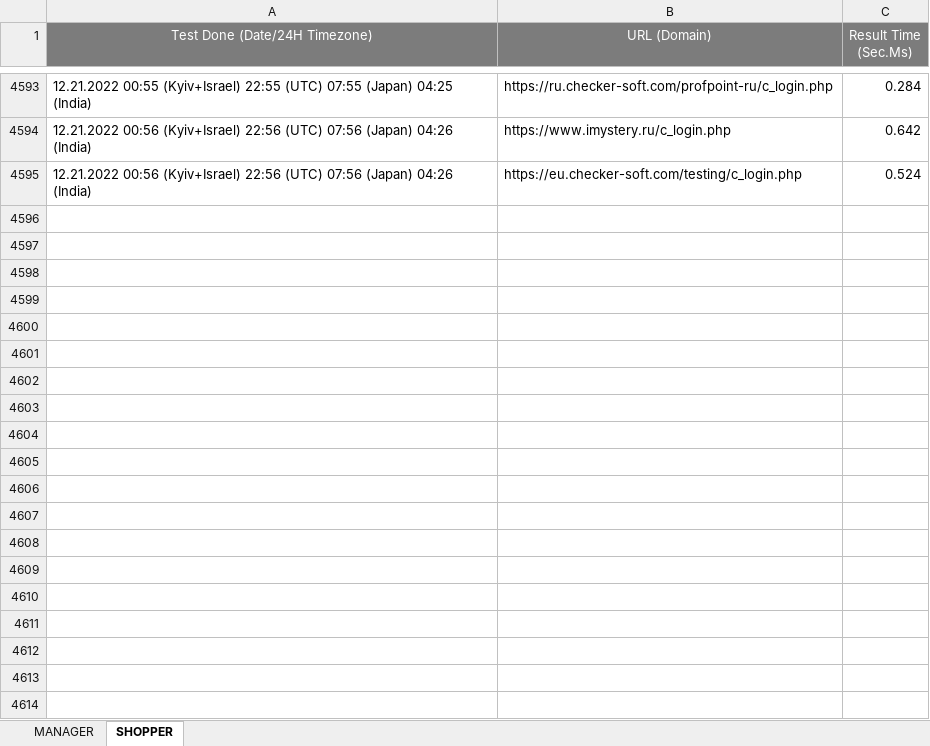
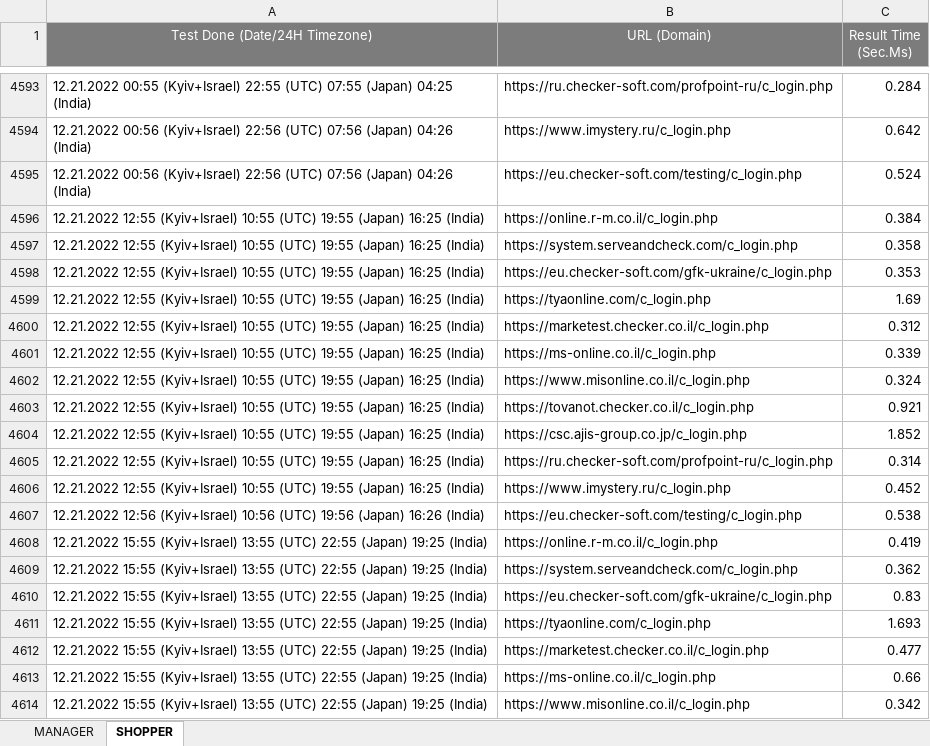
Before and after one commit to Ok2015/CheckerRFTests, an Excel workbook: ADtests/Resources/Extra files/RF LOAD RESULTS/SystemUPTime (2022).xlsx, sheet SHOPPER, drawn as a sheet; only a part is shown, gaps mark what is left out; values as stored, in another font and other column widths than the file's, no borders; conditional formats not drawn; the diff covers the shown part only; the diff names each change by its address in the sheet, - before the commit and + after, or states it on an @@ line.

```diff
--- a/ADtests/Resources/Extra files/RF LOAD RESULTS/SystemUPTime (2022).xlsx (sheet SHOPPER)
+++ b/ADtests/Resources/Extra files/RF LOAD RESULTS/SystemUPTime (2022).xlsx (sheet SHOPPER)
+row 4596: 12.21.2022 12:55 (Kyiv+Israel) 10:55 (UTC) 19:55 (Japan) 16:25 (India) | https://online.r-m.co.il/c_login.php | 0.384
+row 4597: 12.21.2022 12:55 (Kyiv+Israel) 10:55 (UTC) 19:55 (Japan) 16:25 (India) | https://system.serveandcheck.com/c_login.php | 0.358
+row 4598: 12.21.2022 12:55 (Kyiv+Israel) 10:55 (UTC) 19:55 (Japan) 16:25 (India) | https://eu.checker-soft.com/gfk-ukraine/c_login.php | 0.353
+row 4599: 12.21.2022 12:55 (Kyiv+Israel) 10:55 (UTC) 19:55 (Japan) 16:25 (India) | https://tyaonline.com/c_login.php | 1.69
+row 4600: 12.21.2022 12:55 (Kyiv+Israel) 10:55 (UTC) 19:55 (Japan) 16:25 (India) | https://marketest.checker.co.il/c_login.php | 0.312
+row 4601: 12.21.2022 12:55 (Kyiv+Israel) 10:55 (UTC) 19:55 (Japan) 16:25 (India) | https://ms-online.co.il/c_login.php | 0.339
+row 4602: 12.21.2022 12:55 (Kyiv+Israel) 10:55 (UTC) 19:55 (Japan) 16:25 (India) | https://www.misonline.co.il/c_login.php | 0.324
+row 4603: 12.21.2022 12:55 (Kyiv+Israel) 10:55 (UTC) 19:55 (Japan) 16:25 (India) | https://tovanot.checker.co.il/c_login.php | 0.921
+row 4604: 12.21.2022 12:55 (Kyiv+Israel) 10:55 (UTC) 19:55 (Japan) 16:25 (India) | https://csc.ajis-group.co.jp/c_login.php | 1.852
+row 4605: 12.21.2022 12:55 (Kyiv+Israel) 10:55 (UTC) 19:55 (Japan) 16:25 (India) | https://ru.checker-soft.com/profpoint-ru/c_login.php | 0.314
+row 4606: 12.21.2022 12:55 (Kyiv+Israel) 10:55 (UTC) 19:55 (Japan) 16:25 (India) | https://www.imystery.ru/c_login.php | 0.452
+row 4607: 12.21.2022 12:56 (Kyiv+Israel) 10:56 (UTC) 19:56 (Japan) 16:26 (India) | https://eu.checker-soft.com/testing/c_login.php | 0.538
+row 4608: 12.21.2022 15:55 (Kyiv+Israel) 13:55 (UTC) 22:55 (Japan) 19:25 (India) | https://online.r-m.co.il/c_login.php | 0.419
+row 4609: 12.21.2022 15:55 (Kyiv+Israel) 13:55 (UTC) 22:55 (Japan) 19:25 (India) | https://system.serveandcheck.com/c_login.php | 0.362
+row 4610: 12.21.2022 15:55 (Kyiv+Israel) 13:55 (UTC) 22:55 (Japan) 19:25 (India) | https://eu.checker-soft.com/gfk-ukraine/c_login.php | 0.83
+row 4611: 12.21.2022 15:55 (Kyiv+Israel) 13:55 (UTC) 22:55 (Japan) 19:25 (India) | https://tyaonline.com/c_login.php | 1.693
+row 4612: 12.21.2022 15:55 (Kyiv+Israel) 13:55 (UTC) 22:55 (Japan) 19:25 (India) | https://marketest.checker.co.il/c_login.php | 0.477
+row 4613: 12.21.2022 15:55 (Kyiv+Israel) 13:55 (UTC) 22:55 (Japan) 19:25 (India) | https://ms-online.co.il/c_login.php | 0.66
+row 4614: 12.21.2022 15:55 (Kyiv+Israel) 13:55 (UTC) 22:55 (Japan) 19:25 (India) | https://www.misonline.co.il/c_login.php | 0.342
```
Also changed, not shown: 113 added rows elsewhere in this sheet, sheet MANAGER, ADtests/Resources/Extra files/RF LOAD RESULTS/SubmissionTime (2022).xlsx, 7 other files.
